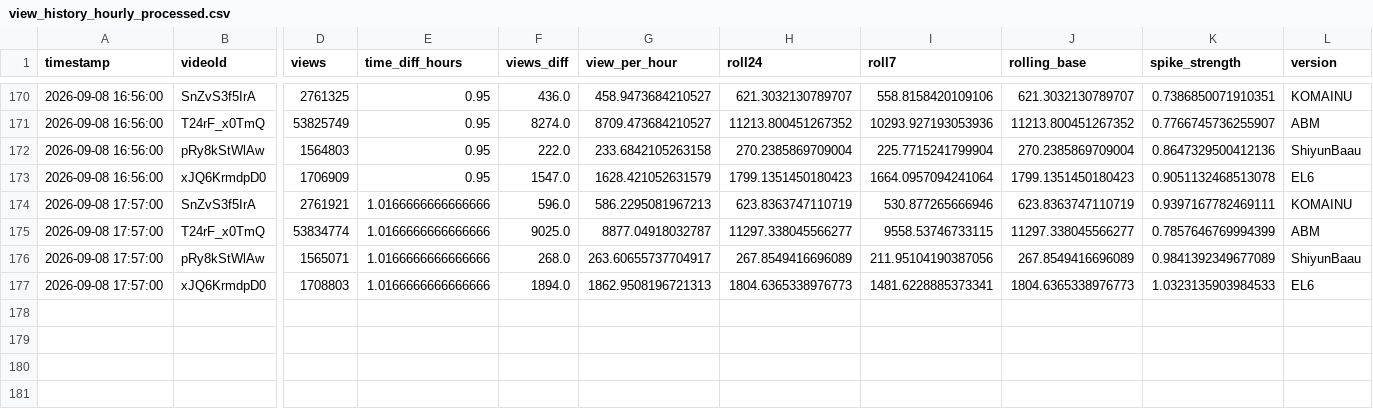
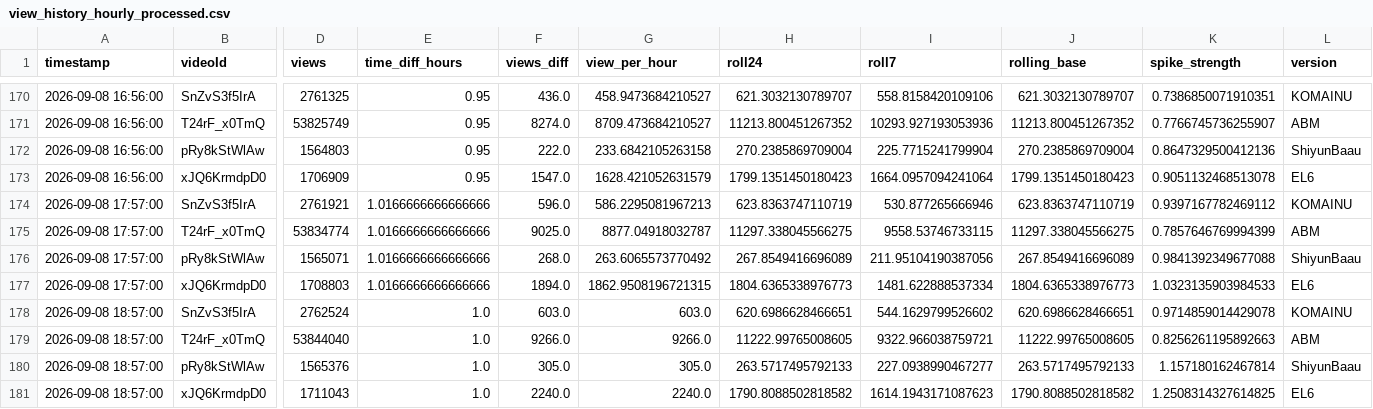
Before and after one commit to shimoharai-blip/youtube-view-fetch, a CSV file: view_history_hourly_processed.csv, drawn as a sheet; only a part is shown, gaps mark what is left out; rows hold the shown columns only; the diff names each change by its address in the sheet, - before the commit and + after, or states it on an @@ line.

```diff
--- a/view_history_hourly_processed.csv
+++ b/view_history_hourly_processed.csv
-K174 (spike_strength): 0.9397167782469111
+K174 (spike_strength): 0.9397167782469112
-H175 (roll24): 11297.338045566277
+H175 (roll24): 11297.338045566275
-J175 (rolling_base): 11297.338045566277
+J175 (rolling_base): 11297.338045566275
-G176 (view_per_hour): 263.60655737704917
+G176 (view_per_hour): 263.6065573770492
-K176 (spike_strength): 0.9841392349677089
+K176 (spike_strength): 0.9841392349677088
-G177 (view_per_hour): 1862.9508196721313
+G177 (view_per_hour): 1862.9508196721315
-I177 (roll7): 1481.6228885373341
+I177 (roll7): 1481.622888537334
+row 178: 2026-09-08 18:57:00 | SnZvS3f5IrA | 2762524 | 1.0 | 603.0 | 603.0 | 620.6986628466651 | 544.1629799526602 | 620.6986628466651 | 0.9714859014429078 | KOMAINU
+row 179: 2026-09-08 18:57:00 | T24rF_x0TmQ | 53844040 | 1.0 | 9266.0 | 9266.0 | 11222.99765008605 | 9322.966038759721 | 11222.99765008605 | 0.8256261195892663 | ABM
+row 180: 2026-09-08 18:57:00 | pRy8kStWlAw | 1565376 | 1.0 | 305.0 | 305.0 | 263.5717495792133 | 227.0938990467277 | 263.5717495792133 | 1.157180162467814 | ShiyunBaau
+row 181: 2026-09-08 18:57:00 | xJQ6KrmdpD0 | 1711043 | 1.0 | 2240.0 | 2240.0 | 1790.8088502818582 | 1614.1943171087623 | 1790.8088502818582 | 1.2508314327614825 | EL6
```
Also changed, not shown: 5 other files.
